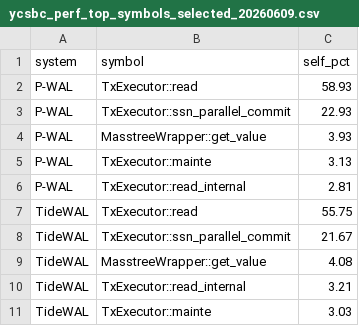
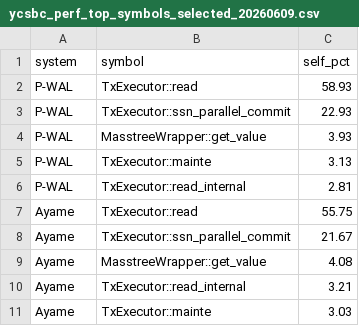
Before and after one commit to sa2shun/ccbench-wal, a CSV file: paper/tables/ycsbc_perf_top_symbols_selected_20260609.csv, drawn as a sheet.

```diff
--- a/paper/tables/ycsbc_perf_top_symbols_selected_20260609.csv
+++ b/paper/tables/ycsbc_perf_top_symbols_selected_20260609.csv
@@ -6,6 +6,6 @@ P-WAL,TxExecutor::mainte,3.13
 P-WAL,TxExecutor::read_internal,2.81
-TideWAL,TxExecutor::read,55.75
-TideWAL,TxExecutor::ssn_parallel_commit,21.67
-TideWAL,MasstreeWrapper::get_value,4.08
-TideWAL,TxExecutor::read_internal,3.21
-TideWAL,TxExecutor::mainte,3.03
+Ayame,TxExecutor::read,55.75
+Ayame,TxExecutor::ssn_parallel_commit,21.67
+Ayame,MasstreeWrapper::get_value,4.08
+Ayame,TxExecutor::read_internal,3.21
+Ayame,TxExecutor::mainte,3.03
```
Also changed, not shown: paper/tables/ycsbb_perf_scaling_20260609.csv, 46 other files.
